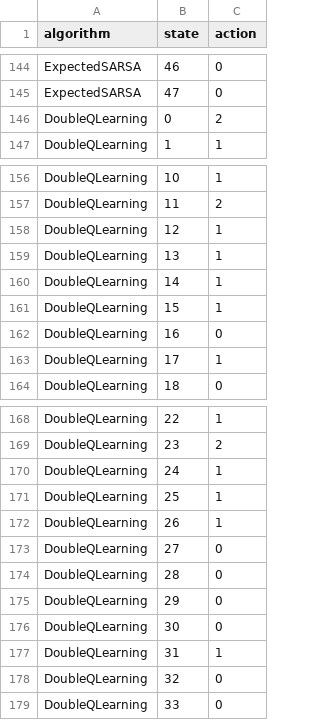
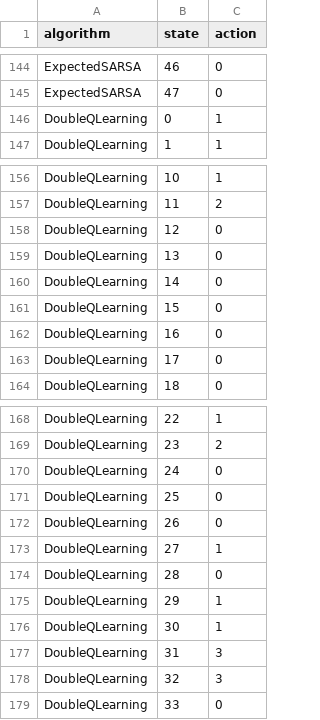
Before and after one commit to Dra3d30n/Archid, a CSV file: examples/results/cliff_walking_rl/solutions.csv, drawn as a sheet; only a part is shown, gaps mark what is left out.

```diff
--- a/examples/results/cliff_walking_rl/solutions.csv
+++ b/examples/results/cliff_walking_rl/solutions.csv
@@ -145,3 +145,3 @@ ExpectedSARSA,46,0
 ExpectedSARSA,47,0
-DoubleQLearning,0,2
+DoubleQLearning,0,1
 DoubleQLearning,1,1
@@ -157,8 +157,8 @@ DoubleQLearning,10,1
 DoubleQLearning,11,2
-DoubleQLearning,12,1
-DoubleQLearning,13,1
-DoubleQLearning,14,1
-DoubleQLearning,15,1
+DoubleQLearning,12,0
+DoubleQLearning,13,0
+DoubleQLearning,14,0
+DoubleQLearning,15,0
 DoubleQLearning,16,0
-DoubleQLearning,17,1
+DoubleQLearning,17,0
 DoubleQLearning,18,0
@@ -169,11 +169,11 @@ DoubleQLearning,22,1
 DoubleQLearning,23,2
-DoubleQLearning,24,1
-DoubleQLearning,25,1
-DoubleQLearning,26,1
-DoubleQLearning,27,0
+DoubleQLearning,24,0
+DoubleQLearning,25,0
+DoubleQLearning,26,0
+DoubleQLearning,27,1
 DoubleQLearning,28,0
-DoubleQLearning,29,0
-DoubleQLearning,30,0
-DoubleQLearning,31,1
-DoubleQLearning,32,0
+DoubleQLearning,29,1
+DoubleQLearning,30,1
+DoubleQLearning,31,3
+DoubleQLearning,32,3
 DoubleQLearning,33,0
```
Also changed, not shown: examples/results/cliff_walking_rl/doubleqlearning_solution.csv, examples/results/cliff_walking_rl/episode_results.csv, 14 other files.
